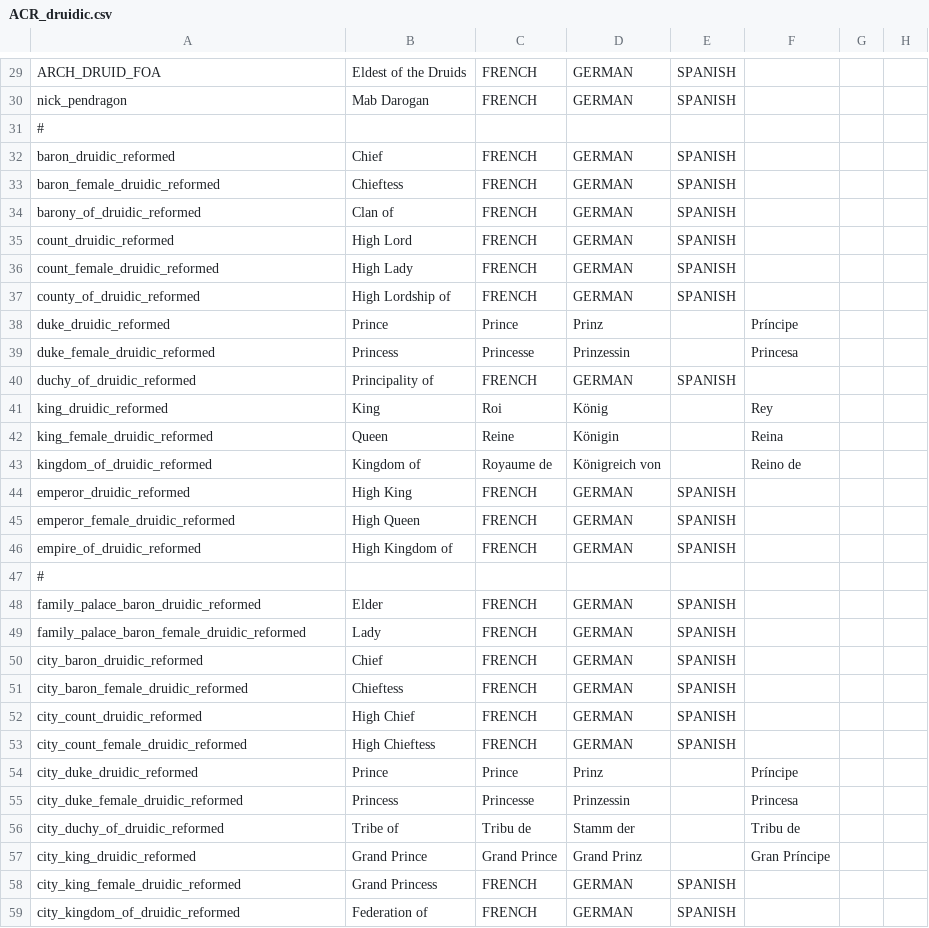
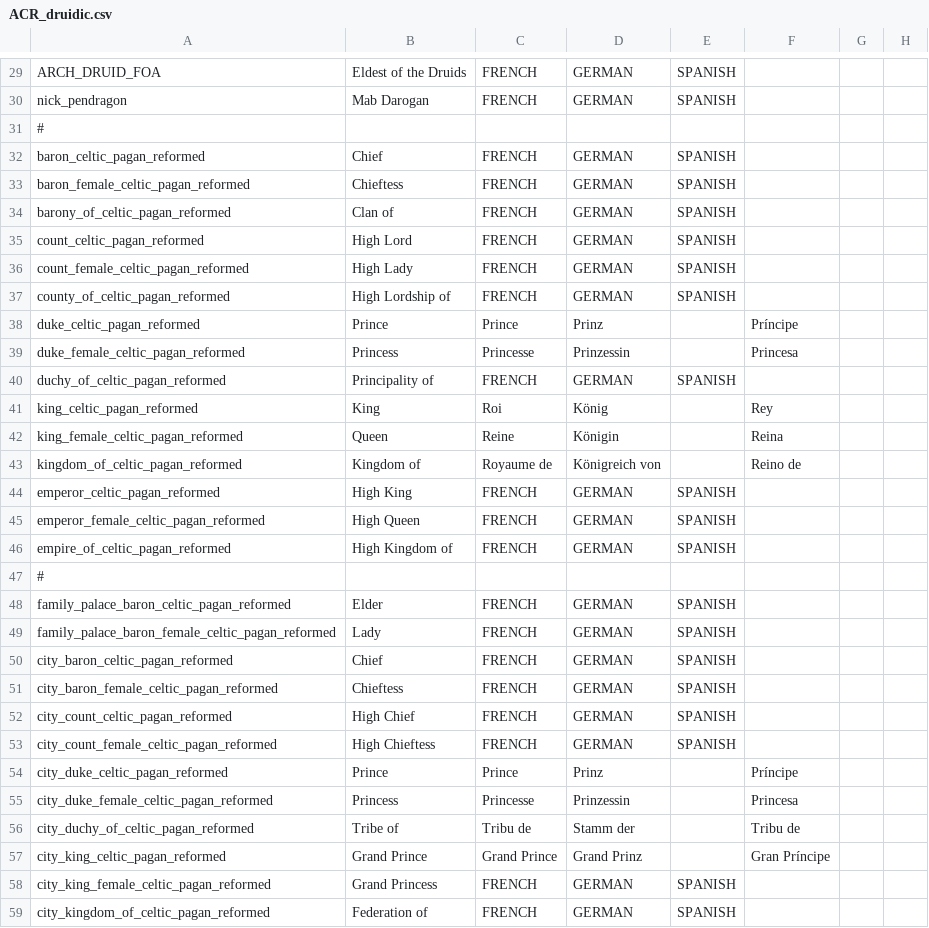
Before and after one commit to Superpat/ancientreligions, a CSV file: AncientReligions/localisation/ACR_druidic.csv, drawn as a sheet; only a part is shown, gaps mark what is left out; the diff covers the shown part only; the diff names each change by its address in the sheet, - before the commit and + after, or states it on an @@ line.

Commit message:
changed druidic to celtic_pagan and druidic_reformed to celtic_pagan_reformed

```diff
--- a/AncientReligions/localisation/ACR_druidic.csv
+++ b/AncientReligions/localisation/ACR_druidic.csv
-A32: baron_druidic_reformed
+A32: baron_celtic_pagan_reformed
-A33: baron_female_druidic_reformed
+A33: baron_female_celtic_pagan_reformed
-A34: barony_of_druidic_reformed
+A34: barony_of_celtic_pagan_reformed
-A35: count_druidic_reformed
+A35: count_celtic_pagan_reformed
-A36: count_female_druidic_reformed
+A36: count_female_celtic_pagan_reformed
-A37: county_of_druidic_reformed
+A37: county_of_celtic_pagan_reformed
-A38: duke_druidic_reformed
+A38: duke_celtic_pagan_reformed
-A39: duke_female_druidic_reformed
+A39: duke_female_celtic_pagan_reformed
-A40: duchy_of_druidic_reformed
+A40: duchy_of_celtic_pagan_reformed
-A41: king_druidic_reformed
+A41: king_celtic_pagan_reformed
-A42: king_female_druidic_reformed
+A42: king_female_celtic_pagan_reformed
-A43: kingdom_of_druidic_reformed
+A43: kingdom_of_celtic_pagan_reformed
-A44: emperor_druidic_reformed
+A44: emperor_celtic_pagan_reformed
-A45: emperor_female_druidic_reformed
+A45: emperor_female_celtic_pagan_reformed
-A46: empire_of_druidic_reformed
+A46: empire_of_celtic_pagan_reformed
-A48: family_palace_baron_druidic_reformed
+A48: family_palace_baron_celtic_pagan_reformed
-A49: family_palace_baron_female_druidic_reformed
+A49: family_palace_baron_female_celtic_pagan_reformed
-A50: city_baron_druidic_reformed
+A50: city_baron_celtic_pagan_reformed
-A51: city_baron_female_druidic_reformed
+A51: city_baron_female_celtic_pagan_reformed
-A52: city_count_druidic_reformed
+A52: city_count_celtic_pagan_reformed
-A53: city_count_female_druidic_reformed
+A53: city_count_female_celtic_pagan_reformed
-A54: city_duke_druidic_reformed
+A54: city_duke_celtic_pagan_reformed
-A55: city_duke_female_druidic_reformed
+A55: city_duke_female_celtic_pagan_reformed
-A56: city_duchy_of_druidic_reformed
+A56: city_duchy_of_celtic_pagan_reformed
-A57: city_king_druidic_reformed
+A57: city_king_celtic_pagan_reformed
-A58: city_king_female_druidic_reformed
+A58: city_king_female_celtic_pagan_reformed
-A59: city_kingdom_of_druidic_reformed
+A59: city_kingdom_of_celtic_pagan_reformed
```
Also changed, not shown: 1 added row, 3 removed rows and 73 edited cells elsewhere in this file, AncientReligions/localisation/ACR_aonach_tailteann.csv, AncientReligions/localisation/ACR_celtic_changeling.csv, 37 other files.
